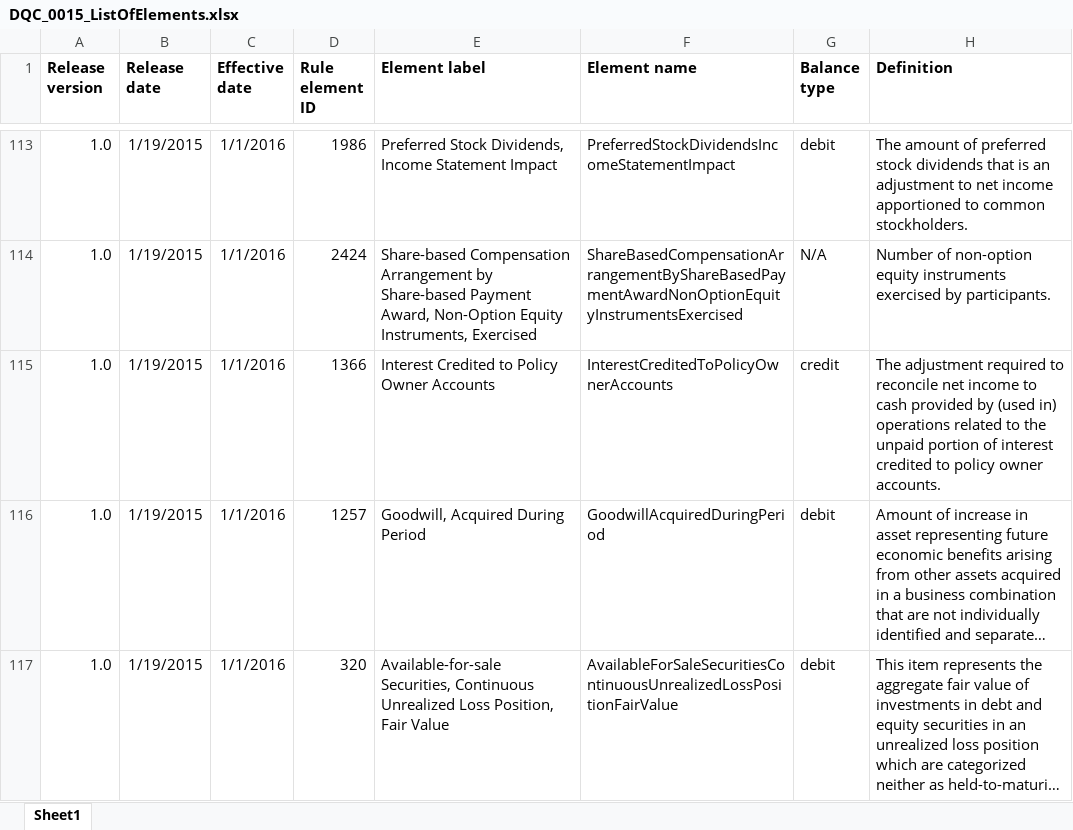
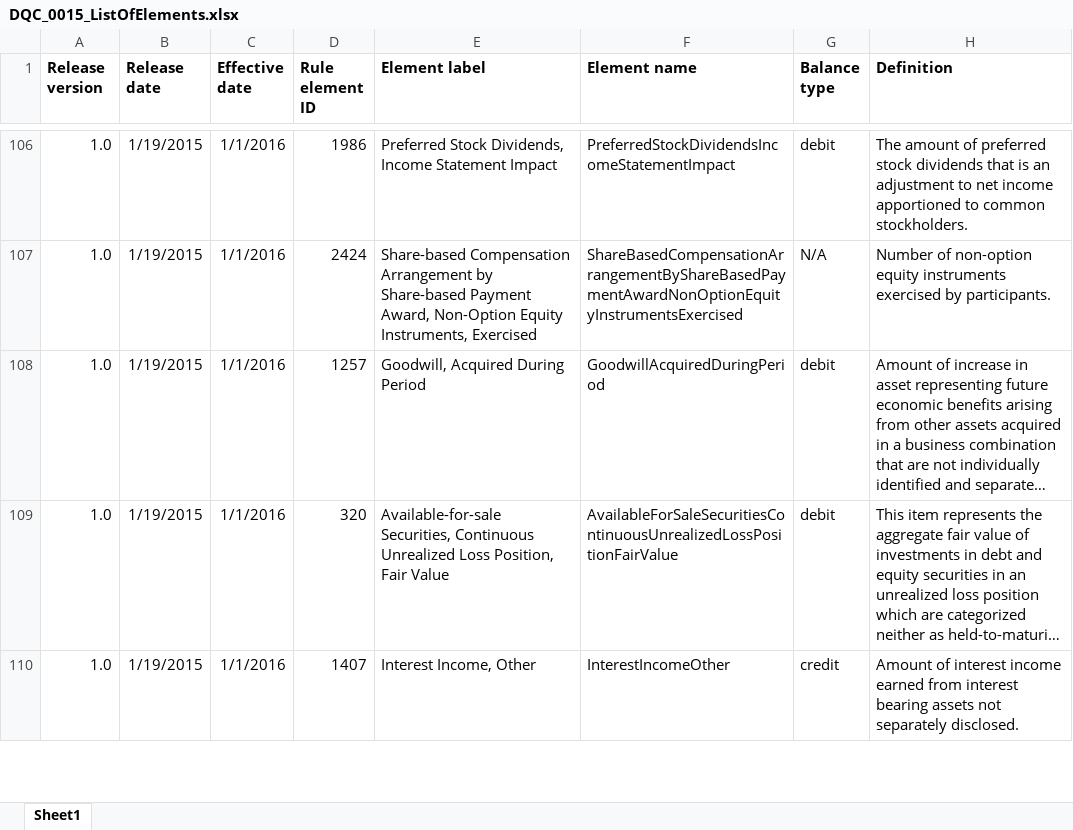
Before and after one commit to DataQualityCommittee/dqc_us_rules, an Excel workbook: docs/DQC_US_0015/DQC_0015_ListOfElements.xlsx, sheet Sheet1, drawn as a sheet; only a part is shown, gaps mark what is left out; the shorter side is filled out with more unchanged rows; long unchanged cells end in …; values as stored, in another font and other column widths than the file's, no borders; the diff covers the shown part only; the diff names each change by its address in the sheet, - before the commit and + after, or states it on an @@ line.

```diff
--- a/docs/DQC_US_0015/DQC_0015_ListOfElements.xlsx (sheet Sheet1)
+++ b/docs/DQC_US_0015/DQC_0015_ListOfElements.xlsx (sheet Sheet1)
-row 115: 1.0 | 1/19/2015 | 1/1/2016 | 1366 | Interest Credited to Policy Owner Accounts | InterestCreditedToPolicyOwnerAccounts | credit | The adjustment required to reconcile net income to cash provided by (used in) operations related to the unpaid portion of interest credited to policy owner accounts.
```
Also changed, not shown: 13 removed rows elsewhere in this sheet.
